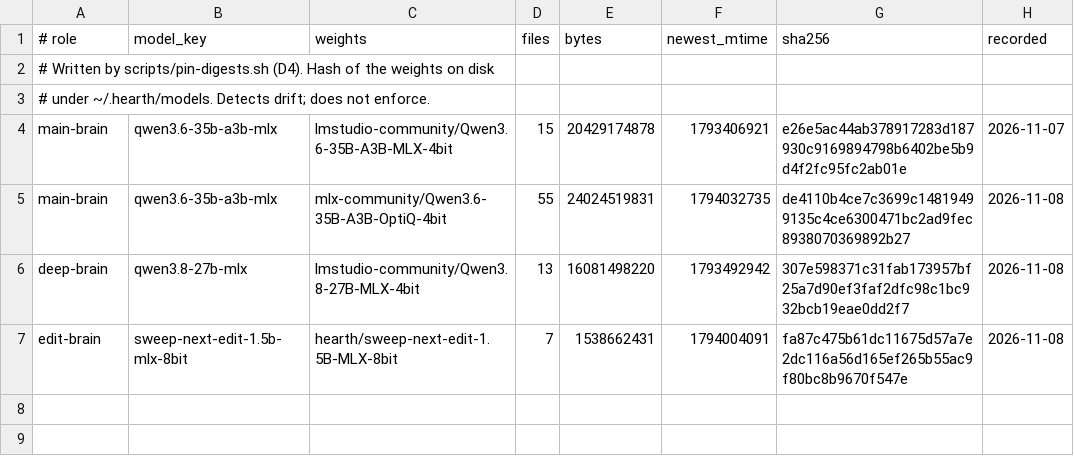
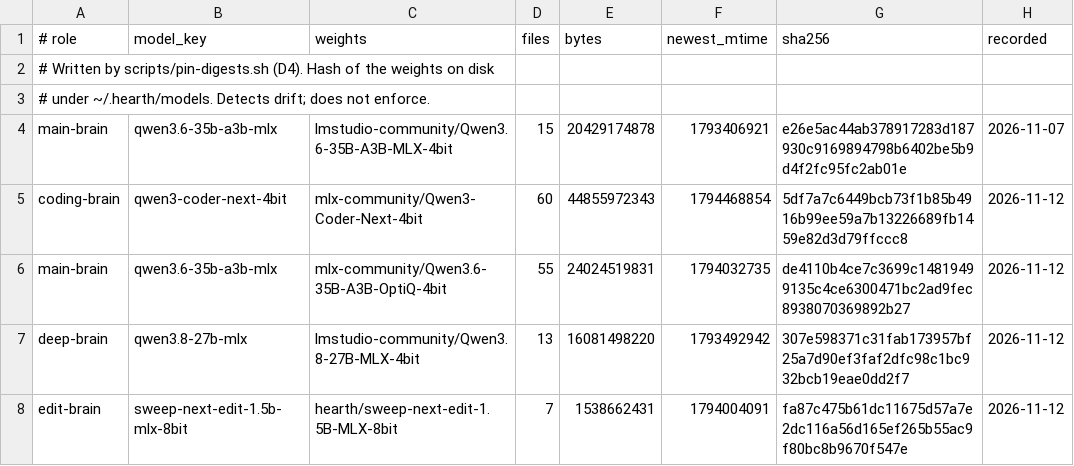
Before and after one commit to ouster/hearth, a TSV file: pins/digests.tsv, drawn as a sheet.

```diff
--- a/pins/digests.tsv
+++ b/pins/digests.tsv
@@ -4,4 +4,5 @@
 main-brain	qwen3.6-35b-a3b-mlx	lmstudio-community/Qwen3.6-35B-A3B-MLX-4bit	15	20429174878	1793406921	e26e5ac44ab378917283d187930c9169894798b6402be5b9d4f2fc95fc2ab01e	2026-11-07
-main-brain	qwen3.6-35b-a3b-mlx	mlx-community/Qwen3.6-35B-A3B-OptiQ-4bit	55	24024519831	1794032735	de4110b4ce7c3699c14819499135c4ce6300471bc2ad9fec8938070369892b27	2026-11-08
-deep-brain	qwen3.8-27b-mlx	lmstudio-community/Qwen3.8-27B-MLX-4bit	13	16081498220	1793492942	307e598371c31fab173957bf25a7d90ef3faf2dfc98c1bc932bcb19eae0dd2f7	2026-11-08
-edit-brain	sweep-next-edit-1.5b-mlx-8bit	hearth/sweep-next-edit-1.5B-MLX-8bit	7	1538662431	1794004091	fa87c475b61dc11675d57a7e2dc116a56d165ef265b55ac9f80bc8b9670f547e	2026-11-08
+coding-brain	qwen3-coder-next-4bit	mlx-community/Qwen3-Coder-Next-4bit	60	44855972343	1794468854	5df7a7c6449bcb73f1b85b4916b99ee59a7b13226689fb1459e82d3d79ffccc8	2026-11-12
+main-brain	qwen3.6-35b-a3b-mlx	mlx-community/Qwen3.6-35B-A3B-OptiQ-4bit	55	24024519831	1794032735	de4110b4ce7c3699c14819499135c4ce6300471bc2ad9fec8938070369892b27	2026-11-12
+deep-brain	qwen3.8-27b-mlx	lmstudio-community/Qwen3.8-27B-MLX-4bit	13	16081498220	1793492942	307e598371c31fab173957bf25a7d90ef3faf2dfc98c1bc932bcb19eae0dd2f7	2026-11-12
+edit-brain	sweep-next-edit-1.5b-mlx-8bit	hearth/sweep-next-edit-1.5B-MLX-8bit	7	1538662431	1794004091	fa87c475b61dc11675d57a7e2dc116a56d165ef265b55ac9f80bc8b9670f547e	2026-11-12
```
Also changed, not shown: config/roles.tsv, 54 other files.
